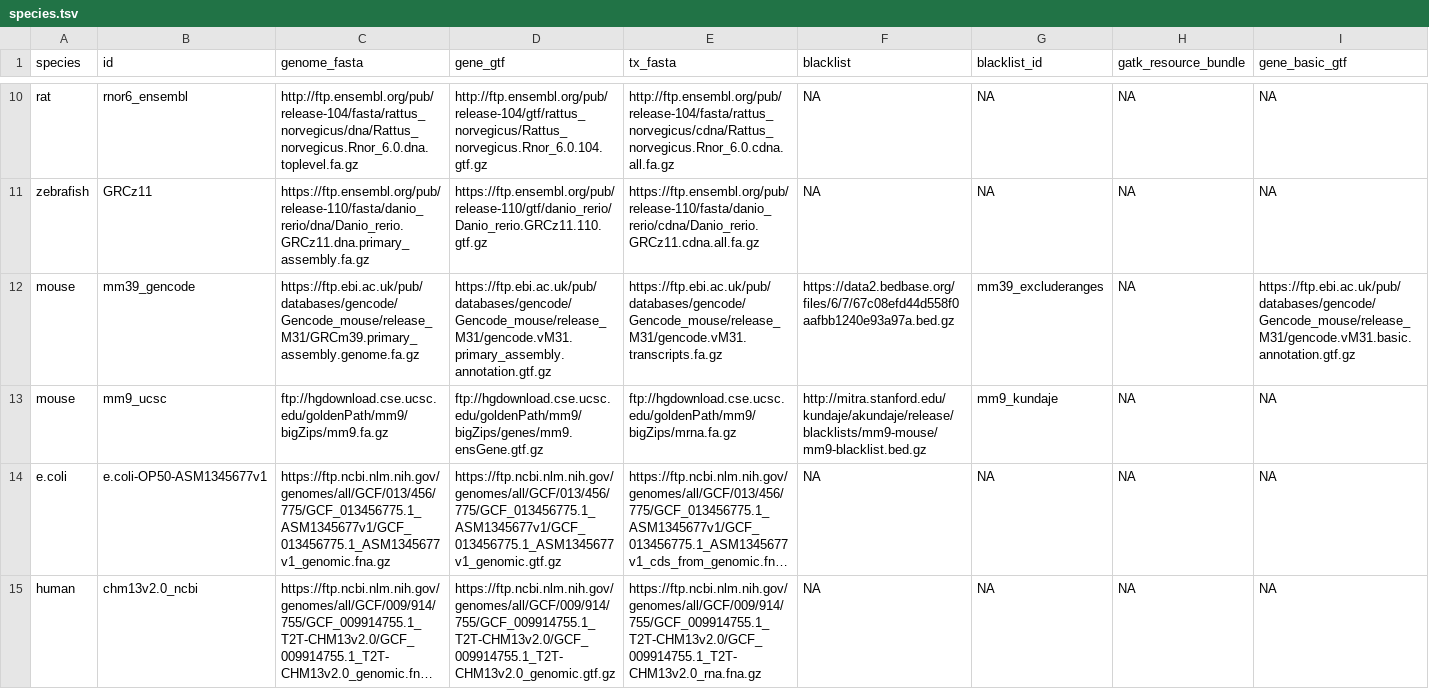
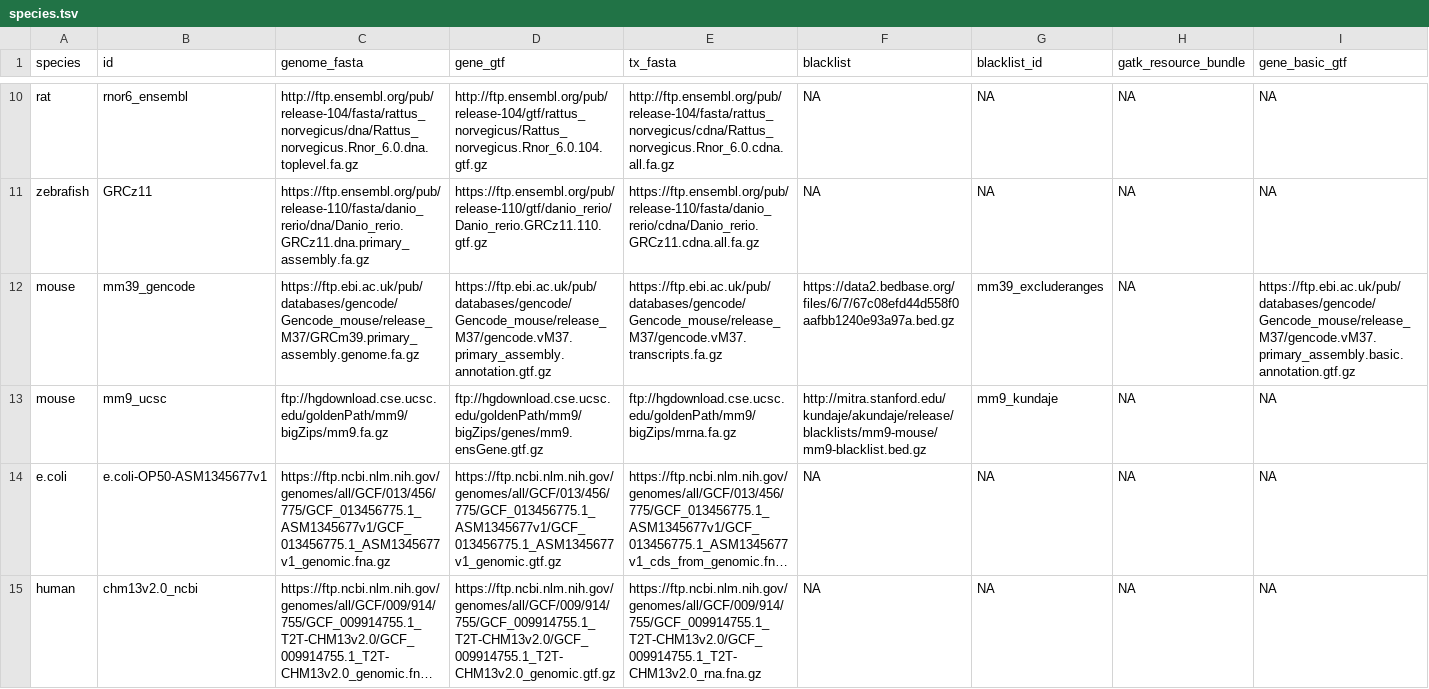
Before and after one commit to vari-bbc/prep_bbc_shared, a TSV file: bin/species.tsv, drawn as a sheet; only a part is shown, gaps mark what is left out; long unchanged cells end in ….

Commit message:
Update mm39 gene annotations

```diff
--- a/bin/species.tsv
+++ b/bin/species.tsv
@@ -11,3 +11,3 @@ rat	rnor6_ensembl	http://ftp.ensembl.org/pub/release-104/fasta/rattus_norvegicus
 zebrafish	GRCz11	https://ftp.ensembl.org/pub/release-110/fasta/danio_rerio/dna/Danio_rerio.GRCz11.dna.primary_assembly.fa.gz	https://ftp.ensembl.org/pub/release-110/gtf/danio_rerio/Danio_rerio.GRCz11.110.gtf.gz	https://ftp.ensembl.org/pub/release-110/fasta/danio_rerio/cdna/Danio_rerio.GRCz11.cdna.all.fa.gz	NA	NA	NA	NA
-mouse	mm39_gencode	https://ftp.ebi.ac.uk/pub/databases/gencode/Gencode_mouse/release_M31/GRCm39.primary_assembly.genome.fa.gz	https://ftp.ebi.ac.uk/pub/databases/gencode/Gencode_mouse/release_M31/gencode.vM31.primary_assembly.annotation.gtf.gz	https://ftp.ebi.ac.uk/pub/databases/gencode/Gencode_mouse/release_M31/gencode.vM31.transcripts.fa.gz	https://data2.bedbase.org/files/6/7/67c08efd44d558f0aafbb1240e93a97a.bed.gz	mm39_excluderanges	NA	https://ftp.ebi.ac.uk/pub/databases/gencode/Gencode_mouse/release_M31/gencode.vM31.basic.annotation.gtf.gz
+mouse	mm39_gencode	https://ftp.ebi.ac.uk/pub/databases/gencode/Gencode_mouse/release_M37/GRCm39.primary_assembly.genome.fa.gz	https://ftp.ebi.ac.uk/pub/databases/gencode/Gencode_mouse/release_M37/gencode.vM37.primary_assembly.annotation.gtf.gz	https://ftp.ebi.ac.uk/pub/databases/gencode/Gencode_mouse/release_M37/gencode.vM37.transcripts.fa.gz	https://data2.bedbase.org/files/6/7/67c08efd44d558f0aafbb1240e93a97a.bed.gz	mm39_excluderanges	NA	https://ftp.ebi.ac.uk/pub/databases/gencode/Gencode_mouse/release_M37/gencode.vM37.primary_assembly.basic.annotation.gtf.gz
 mouse	mm9_ucsc	ftp://hgdownload.cse.ucsc.edu/goldenPath/mm9/bigZips/mm9.fa.gz	ftp://hgdownload.cse.ucsc.edu/goldenPath/mm9/bigZips/genes/mm9.ensGene.gtf.gz	ftp://hgdownload.cse.ucsc.edu/goldenPath/mm9/bigZips/mrna.fa.gz	http://mitra.stanford.edu/kundaje/akundaje/release/blacklists/mm9-mouse/mm9-blacklist.bed.gz	mm9_kundaje	NA	NA
```
